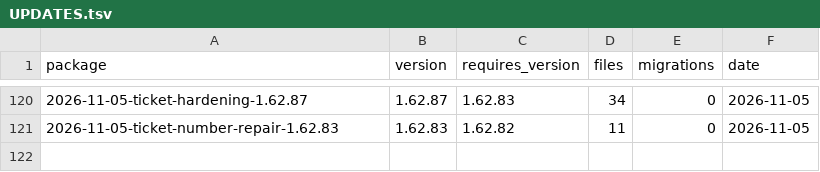
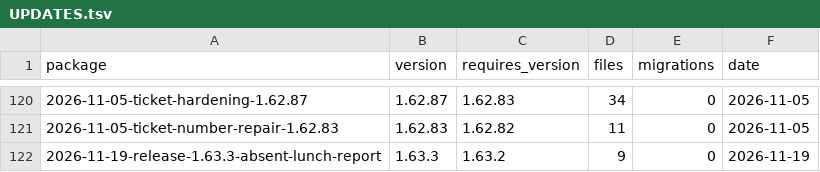
Before and after one commit to alirezarahimy-code/ticket, a TSV file: docs/system-map/UPDATES.tsv, drawn as a sheet; only a part is shown, gaps mark what is left out.

```diff
--- a/docs/system-map/UPDATES.tsv
+++ b/docs/system-map/UPDATES.tsv
@@ -121 +121,2 @@ package	version	requires_version	files	migrations	date
 2026-11-05-ticket-number-repair-1.62.83	1.62.83	1.62.82	11	0	2026-11-05
+2026-11-19-release-1.63.3-absent-lunch-report	1.63.3	1.63.2	9	0	2026-11-19
```
Also changed, not shown: docs/system-map/FILES.tsv, 5 other files.
